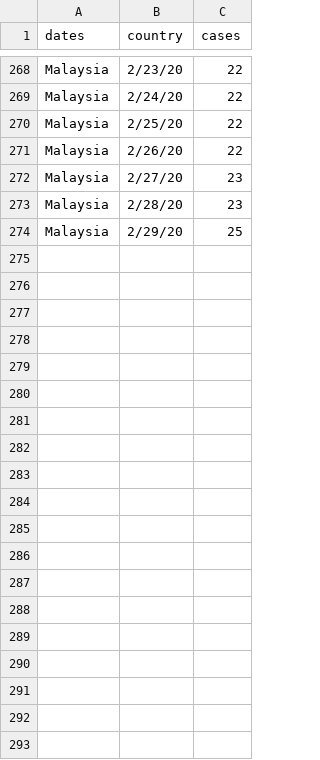
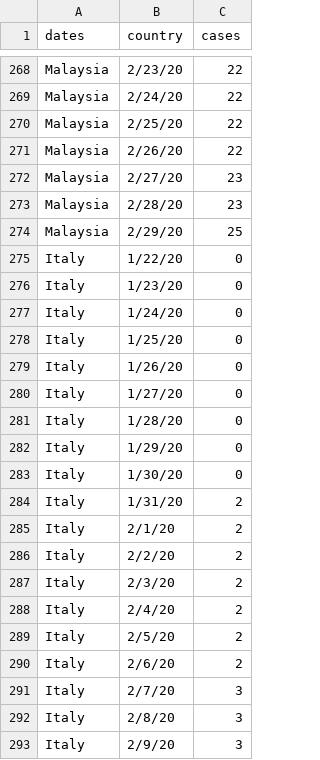
Before and after one commit to ukjae0032/info-vis, a CSV file: blog/templates/blog/heatmap1_data.csv, drawn as a sheet; only a part is shown, gaps mark what is left out; the diff covers the shown part only; the diff names each change by its address in the sheet, - before the commit and + after, or states it on an @@ line.

```diff
--- a/blog/templates/blog/heatmap1_data.csv
+++ b/blog/templates/blog/heatmap1_data.csv
+row 275: Italy | 1/22/20 | 0
+row 276: Italy | 1/23/20 | 0
+row 277: Italy | 1/24/20 | 0
+row 278: Italy | 1/25/20 | 0
+row 279: Italy | 1/26/20 | 0
+row 280: Italy | 1/27/20 | 0
+row 281: Italy | 1/28/20 | 0
+row 282: Italy | 1/29/20 | 0
+row 283: Italy | 1/30/20 | 0
+row 284: Italy | 1/31/20 | 2
+row 285: Italy | 2/1/20 | 2
+row 286: Italy | 2/2/20 | 2
+row 287: Italy | 2/3/20 | 2
+row 288: Italy | 2/4/20 | 2
+row 289: Italy | 2/5/20 | 2
+row 290: Italy | 2/6/20 | 2
+row 291: Italy | 2/7/20 | 3
+row 292: Italy | 2/8/20 | 3
+row 293: Italy | 2/9/20 | 3
```
Also changed, not shown: 20 added rows elsewhere in this file, 1 other file.
